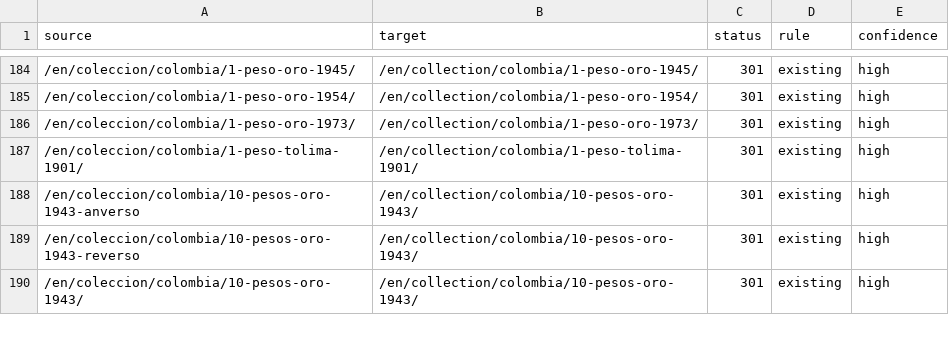
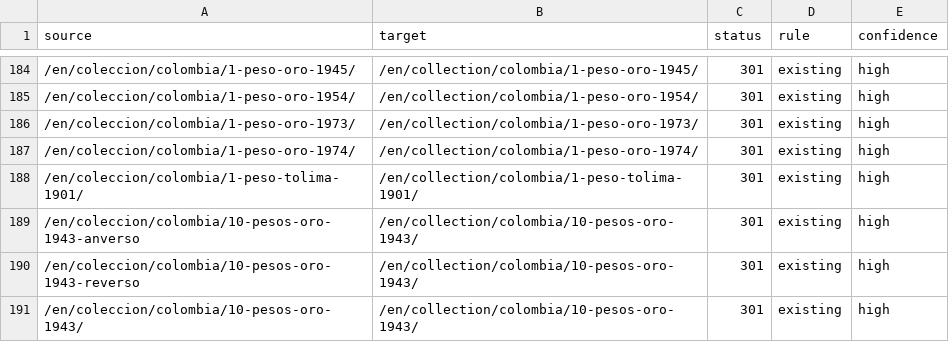
Before and after one commit to yacosta/notofilia_v2, a CSV file: docs/seo/redirect-map.csv, drawn as a sheet; only a part is shown, gaps mark what is left out; the diff names each change by its address in the sheet, - before the commit and + after, or states it on an @@ line.

```diff
--- a/docs/seo/redirect-map.csv
+++ b/docs/seo/redirect-map.csv
+row 187: /en/coleccion/colombia/1-peso-oro-1974/ | /en/collection/colombia/1-peso-oro-1974/ | 301 | existing | high
```
Also changed, not shown: 14 other files.
